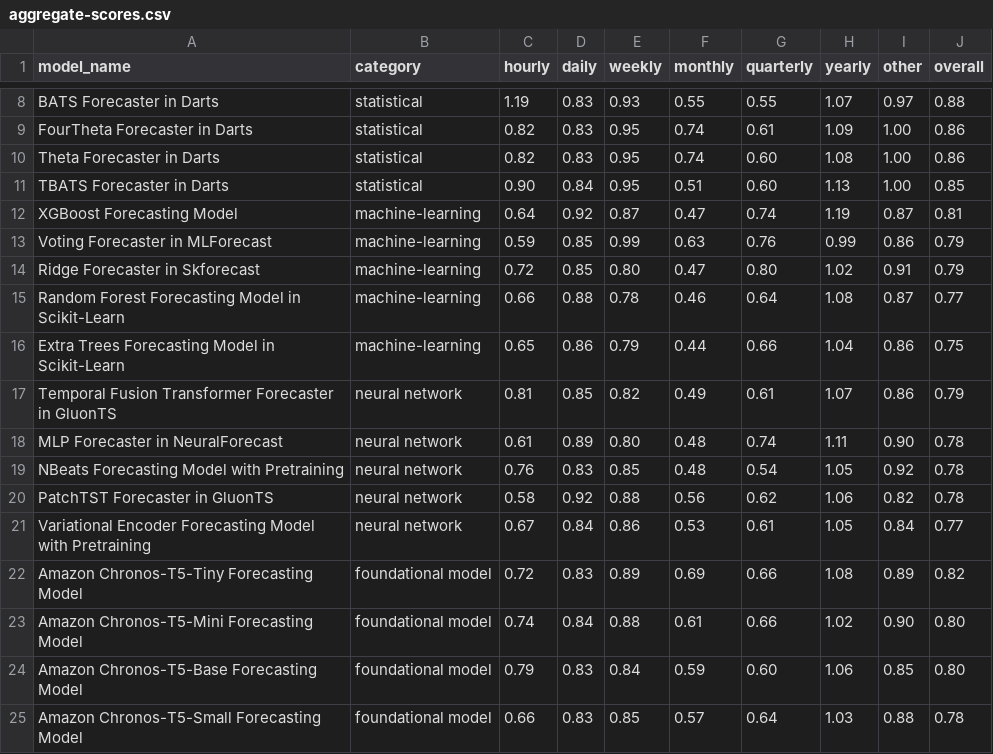
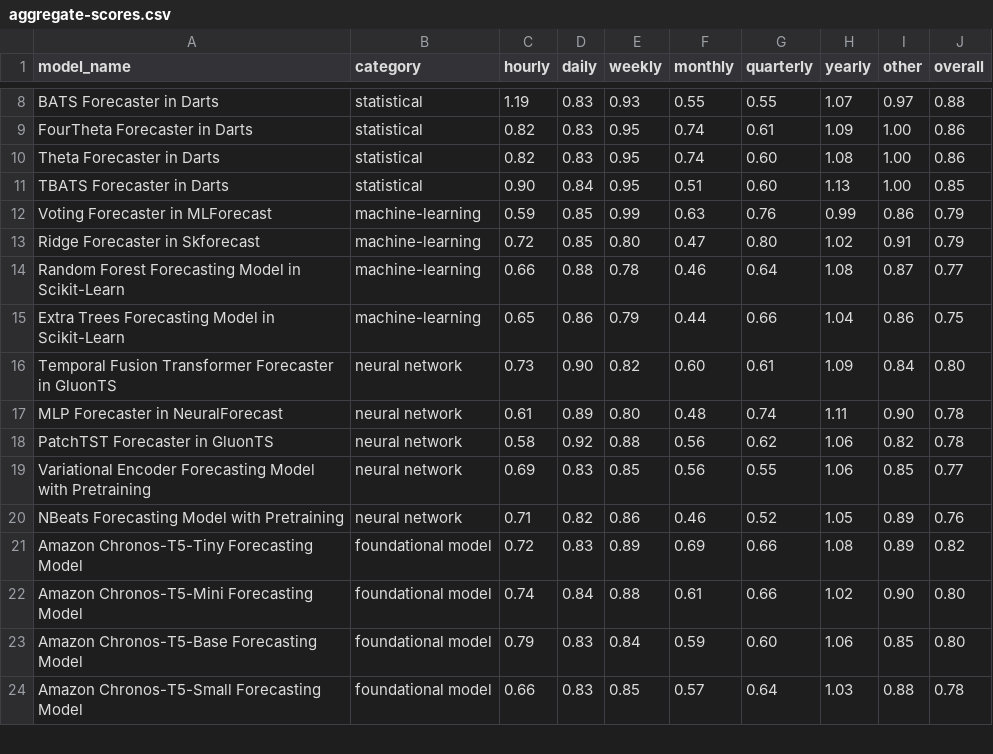
Before and after one commit to readytensor/rt_forecasting_foundational_models, a CSV file: outputs/aggregate-scores.csv, drawn as a sheet; only a part is shown, gaps mark what is left out.

```diff
--- a/outputs/aggregate-scores.csv
+++ b/outputs/aggregate-scores.csv
@@ -11,3 +11,2 @@ Theta Forecaster in Darts,statistical,0.82,0.83,0.95,0.74,0.60,1.08,1.00,0.86
 TBATS Forecaster in Darts,statistical,0.90,0.84,0.95,0.51,0.60,1.13,1.00,0.85
-XGBoost Forecasting Model,machine-learning,0.64,0.92,0.87,0.47,0.74,1.19,0.87,0.81
 Voting Forecaster in MLForecast,machine-learning,0.59,0.85,0.99,0.63,0.76,0.99,0.86,0.79
@@ -16,7 +15,7 @@ Random Forest Forecasting Model in Scikit-Learn,machine-learning,0.66,0.88,0.78,
 Extra Trees Forecasting Model in Scikit-Learn,machine-learning,0.65,0.86,0.79,0.44,0.66,1.04,0.86,0.75
-Temporal Fusion Transformer Forecaster in GluonTS,neural network,0.81,0.85,0.82,0.49,0.61,1.07,0.86,0.79
+Temporal Fusion Transformer Forecaster in GluonTS,neural network,0.73,0.90,0.82,0.60,0.61,1.09,0.84,0.80
 MLP Forecaster in NeuralForecast,neural network,0.61,0.89,0.80,0.48,0.74,1.11,0.90,0.78
-NBeats Forecasting Model with Pretraining,neural network,0.76,0.83,0.85,0.48,0.54,1.05,0.92,0.78
 PatchTST Forecaster in GluonTS,neural network,0.58,0.92,0.88,0.56,0.62,1.06,0.82,0.78
-Variational Encoder Forecasting Model with Pretraining,neural network,0.67,0.84,0.86,0.53,0.61,1.05,0.84,0.77
+Variational Encoder Forecasting Model with Pretraining,neural network,0.69,0.83,0.85,0.56,0.55,1.06,0.85,0.77
+NBeats Forecasting Model with Pretraining,neural network,0.71,0.82,0.86,0.46,0.52,1.05,0.89,0.76
 Amazon Chronos-T5-Tiny Forecasting Model,foundational model,0.72,0.83,0.89,0.69,0.66,1.08,0.89,0.82
```
Also changed, not shown: inputs/chronos_docker_image_sizes.csv, inputs/chronos_project_metrics.csv, 11 other files.
